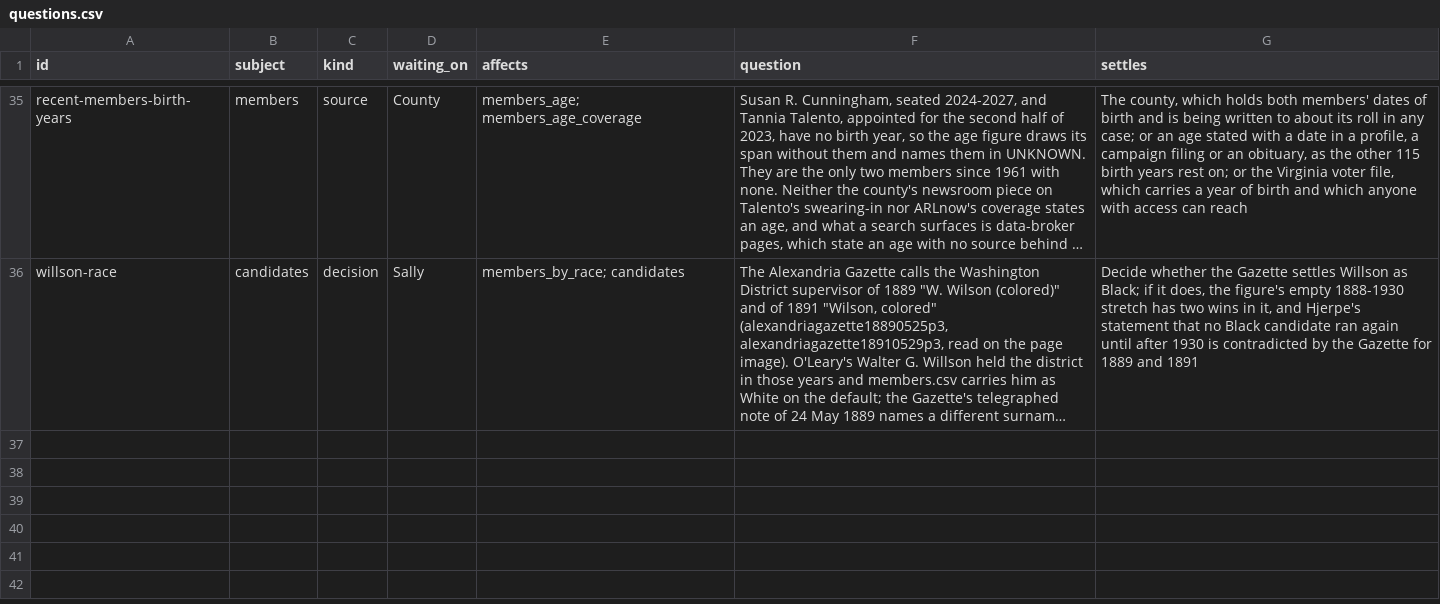
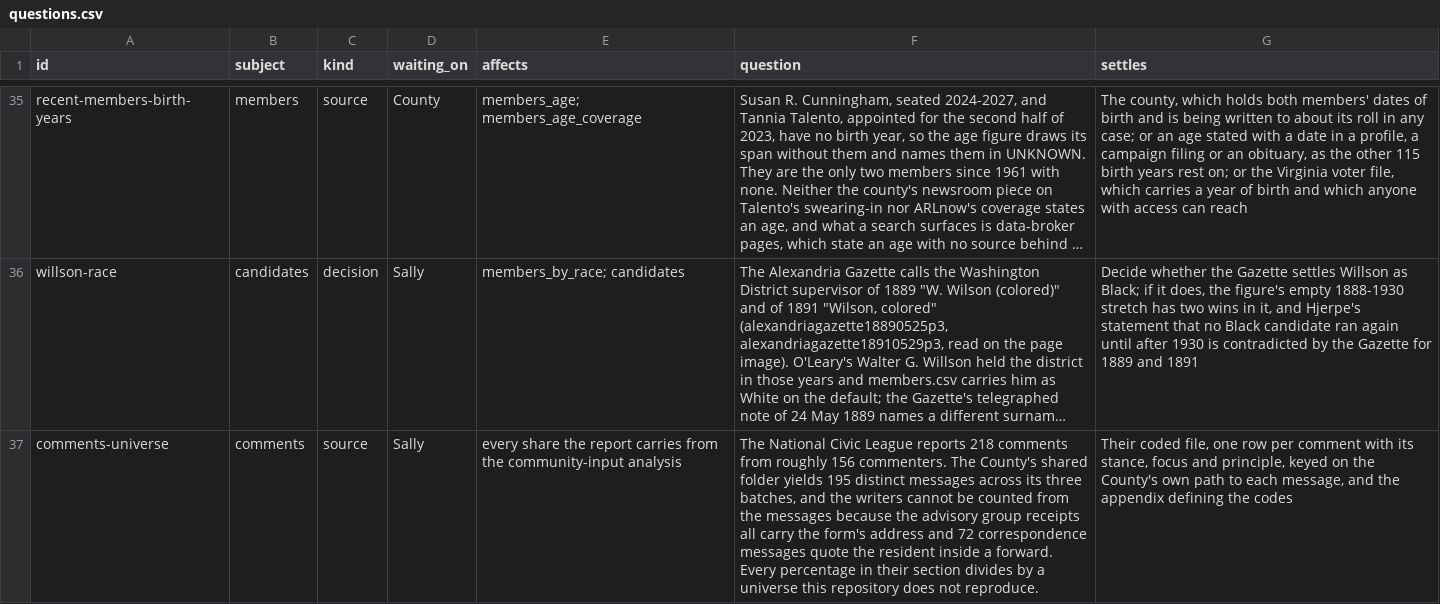
Before and after one commit to slhudson/arlington-bsap, a CSV file: docs/questions.csv, drawn as a sheet; only a part is shown, gaps mark what is left out; long unchanged cells end in …; the diff names each change by its address in the sheet, - before the commit and + after, or states it on an @@ line.

```diff
--- a/docs/questions.csv
+++ b/docs/questions.csv
+row 37: comments-universe | comments | source | Sally | every share the report carries from the community-input analysis | The National Civic League reports 218 comments from roughly 156 commenters. The County's shared folder yields 195 distinct messages across its three batches, and the writers cannot be counted from the messages because the advisory group receipts all carry the form's address and 72 correspondence messages quote the resident inside a forward. Every percentage in their section divides by a universe this repository does not reproduce. | Their coded file, one row per comment with its stance, focus and principle, keyed on the County's own path to each message, and the appendix defining the codes
```
Also changed, not shown: data/contents.csv, 4 other files.
